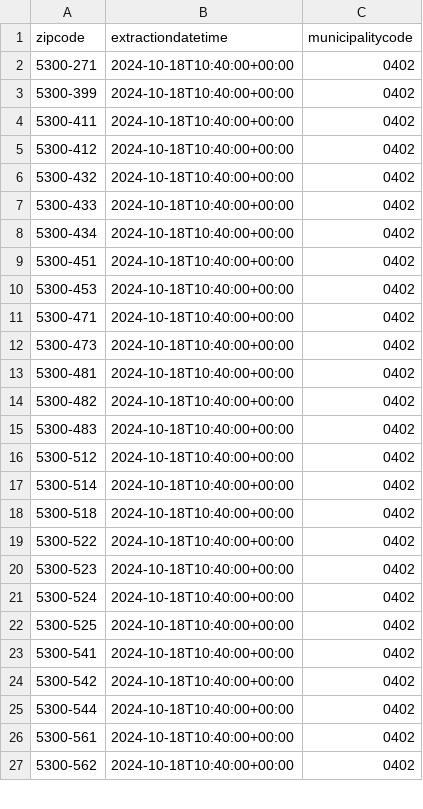
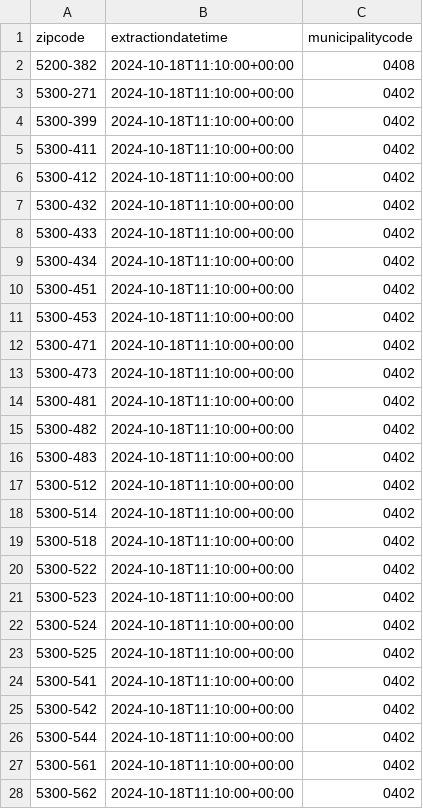
Before and after one commit to pmaf/scrape-power-outages-portugal, a CSV file: outages-per-geography.csv, drawn as a sheet; only a part is shown; the diff covers the shown part only.

```diff
--- a/outages-per-geography.csv
+++ b/outages-per-geography.csv
@@ -1,27 +1,28 @@
 zipcode,extractiondatetime,municipalitycode
-5300-271,2024-10-18T10:40:00+00:00,0402
-5300-399,2024-10-18T10:40:00+00:00,0402
-5300-411,2024-10-18T10:40:00+00:00,0402
-5300-412,2024-10-18T10:40:00+00:00,0402
-5300-432,2024-10-18T10:40:00+00:00,0402
-5300-433,2024-10-18T10:40:00+00:00,0402
-5300-434,2024-10-18T10:40:00+00:00,0402
-5300-451,2024-10-18T10:40:00+00:00,0402
-5300-453,2024-10-18T10:40:00+00:00,0402
-5300-471,2024-10-18T10:40:00+00:00,0402
-5300-473,2024-10-18T10:40:00+00:00,0402
-5300-481,2024-10-18T10:40:00+00:00,0402
-5300-482,2024-10-18T10:40:00+00:00,0402
-5300-483,2024-10-18T10:40:00+00:00,0402
-5300-512,2024-10-18T10:40:00+00:00,0402
-5300-514,2024-10-18T10:40:00+00:00,0402
-5300-518,2024-10-18T10:40:00+00:00,0402
-5300-522,2024-10-18T10:40:00+00:00,0402
-5300-523,2024-10-18T10:40:00+00:00,0402
-5300-524,2024-10-18T10:40:00+00:00,0402
-5300-525,2024-10-18T10:40:00+00:00,0402
-5300-541,2024-10-18T10:40:00+00:00,0402
-5300-542,2024-10-18T10:40:00+00:00,0402
-5300-544,2024-10-18T10:40:00+00:00,0402
-5300-561,2024-10-18T10:40:00+00:00,0402
-5300-562,2024-10-18T10:40:00+00:00,0402
+5200-382,2024-10-18T11:10:00+00:00,0408
+5300-271,2024-10-18T11:10:00+00:00,0402
+5300-399,2024-10-18T11:10:00+00:00,0402
+5300-411,2024-10-18T11:10:00+00:00,0402
+5300-412,2024-10-18T11:10:00+00:00,0402
+5300-432,2024-10-18T11:10:00+00:00,0402
+5300-433,2024-10-18T11:10:00+00:00,0402
+5300-434,2024-10-18T11:10:00+00:00,0402
+5300-451,2024-10-18T11:10:00+00:00,0402
+5300-453,2024-10-18T11:10:00+00:00,0402
+5300-471,2024-10-18T11:10:00+00:00,0402
+5300-473,2024-10-18T11:10:00+00:00,0402
+5300-481,2024-10-18T11:10:00+00:00,0402
+5300-482,2024-10-18T11:10:00+00:00,0402
+5300-483,2024-10-18T11:10:00+00:00,0402
+5300-512,2024-10-18T11:10:00+00:00,0402
+5300-514,2024-10-18T11:10:00+00:00,0402
+5300-518,2024-10-18T11:10:00+00:00,0402
+5300-522,2024-10-18T11:10:00+00:00,0402
+5300-523,2024-10-18T11:10:00+00:00,0402
+5300-524,2024-10-18T11:10:00+00:00,0402
+5300-525,2024-10-18T11:10:00+00:00,0402
+5300-541,2024-10-18T11:10:00+00:00,0402
+5300-542,2024-10-18T11:10:00+00:00,0402
+5300-544,2024-10-18T11:10:00+00:00,0402
+5300-561,2024-10-18T11:10:00+00:00,0402
+5300-562,2024-10-18T11:10:00+00:00,0402
```
Also changed, not shown: 1 removed row and 19 edited cells elsewhere in this file, outages-points.csv.
